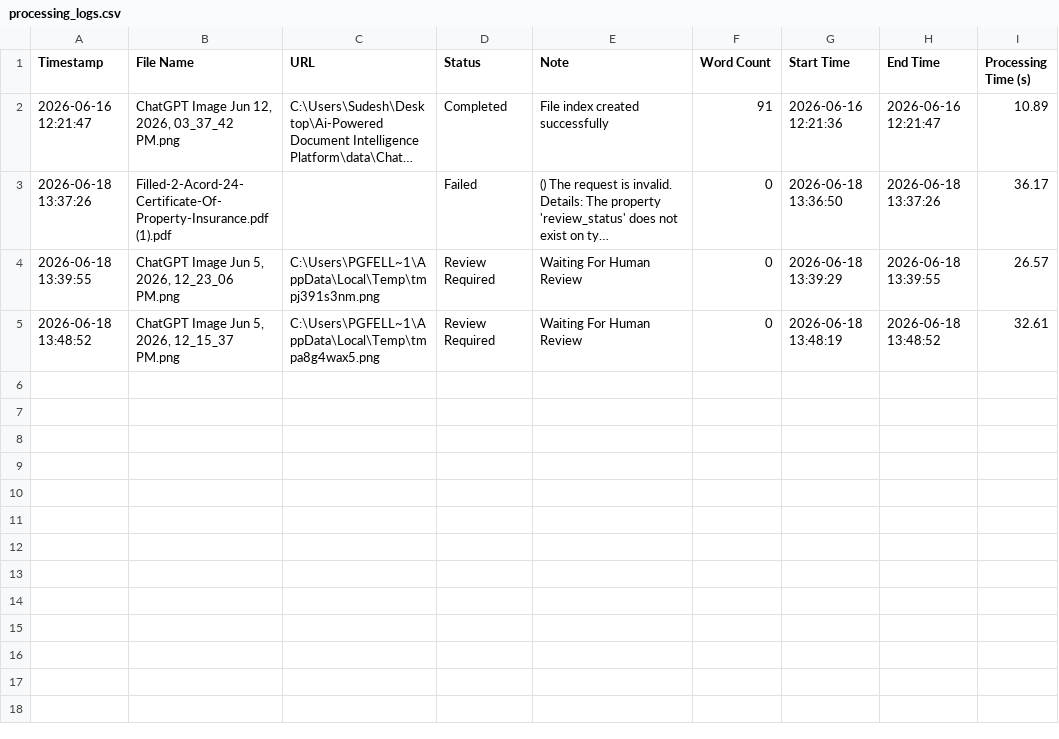
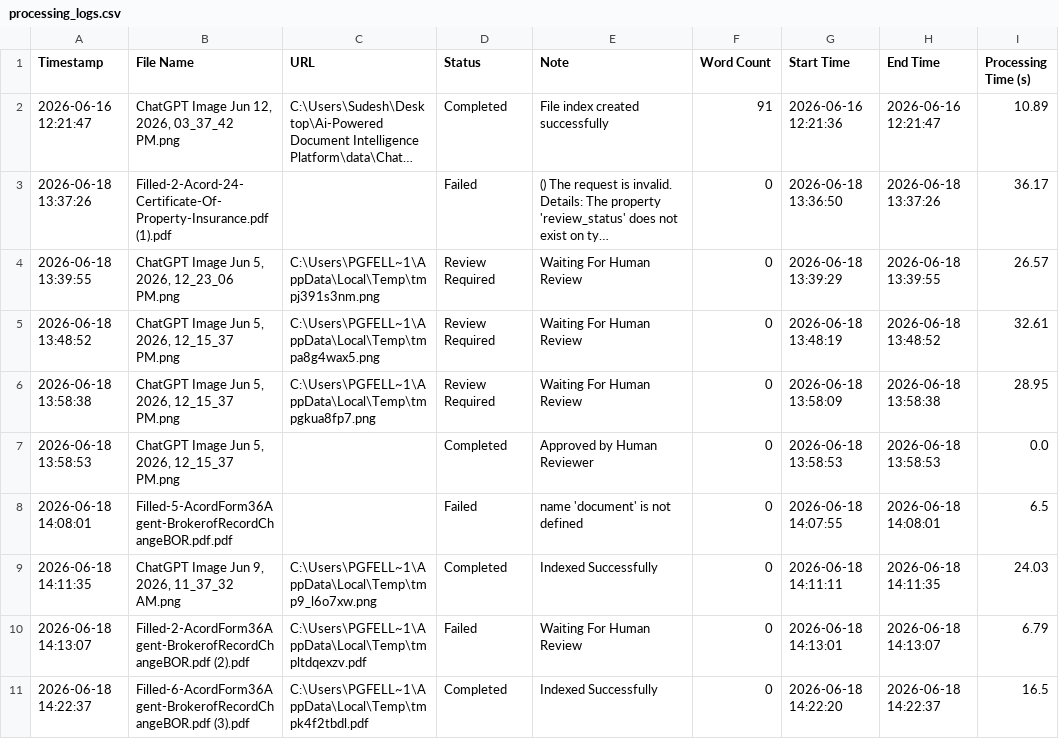
Before and after one commit to Sudesh1502/Ai-Powered-Document-Intelligence-Platform, a CSV file: processing_logs.csv, drawn as a sheet; long unchanged cells end in …; the diff names each change by its address in the sheet, - before the commit and + after, or states it on an @@ line.

Commit message:
Improved human review experience with approval workflow and index preview

```diff
--- a/processing_logs.csv
+++ b/processing_logs.csv
+row 6: 2026-06-18 13:58:38 | ChatGPT Image Jun 5, 2026, 12_15_37 PM.png | C:\Users\PGFELL~1\AppData\Local\Temp\tmpgkua8fp7.png | Review Required | Waiting For Human Review | 0 | 2026-06-18 13:58:09 | 2026-06-18 13:58:38 | 28.95
+row 7: 2026-06-18 13:58:53 | ChatGPT Image Jun 5, 2026, 12_15_37 PM.png |  | Completed | Approved by Human Reviewer | 0 | 2026-06-18 13:58:53 | 2026-06-18 13:58:53 | 0.0
+row 8: 2026-06-18 14:08:01 | Filled-5-AcordForm36Agent-BrokerofRecordChangeBOR.pdf.pdf |  | Failed | name 'document' is not defined | 0 | 2026-06-18 14:07:55 | 2026-06-18 14:08:01 | 6.5
+row 9: 2026-06-18 14:11:35 | ChatGPT Image Jun 9, 2026, 11_37_32 AM.png | C:\Users\PGFELL~1\AppData\Local\Temp\tmp9_l6o7xw.png | Completed | Indexed Successfully | 0 | 2026-06-18 14:11:11 | 2026-06-18 14:11:35 | 24.03
+row 10: 2026-06-18 14:13:07 | Filled-2-AcordForm36Agent-BrokerofRecordChangeBOR.pdf (2).pdf | C:\Users\PGFELL~1\AppData\Local\Temp\tmpltdqexzv.pdf | Failed | Waiting For Human Review | 0 | 2026-06-18 14:13:01 | 2026-06-18 14:13:07 | 6.79
+row 11: 2026-06-18 14:22:37 | Filled-6-AcordForm36Agent-BrokerofRecordChangeBOR.pdf (3).pdf | C:\Users\PGFELL~1\AppData\Local\Temp\tmpk4f2tbdl.pdf | Completed | Indexed Successfully | 0 | 2026-06-18 14:22:20 | 2026-06-18 14:22:37 | 16.5
```
Also changed, not shown: 2 other files.
